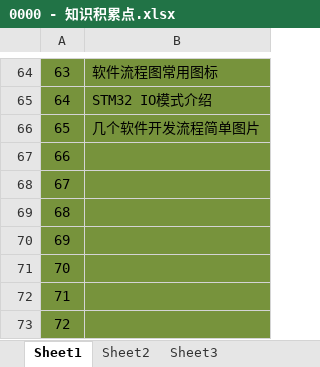
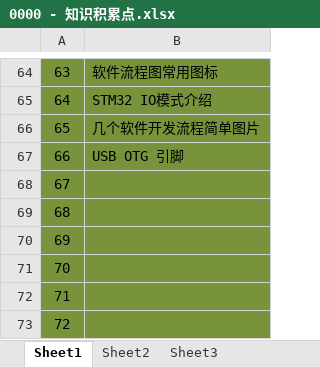
Before and after one commit to libsong/KnowledgeRecord, an Excel workbook: 0000 - 知识积累点.xlsx, sheet Sheet1, drawn as a sheet; only a part is shown, gaps mark what is left out; values as stored, in another font and other column widths than the file's, no borders; the diff names each change by its address in the sheet, - before the commit and + after, or states it on an @@ line.

```diff
--- a/0000 - 知识积累点.xlsx (sheet Sheet1)
+++ b/0000 - 知识积累点.xlsx (sheet Sheet1)
-B67: (empty)
+B67: USB OTG 引脚
```
Also changed, not shown: 1 other file.
